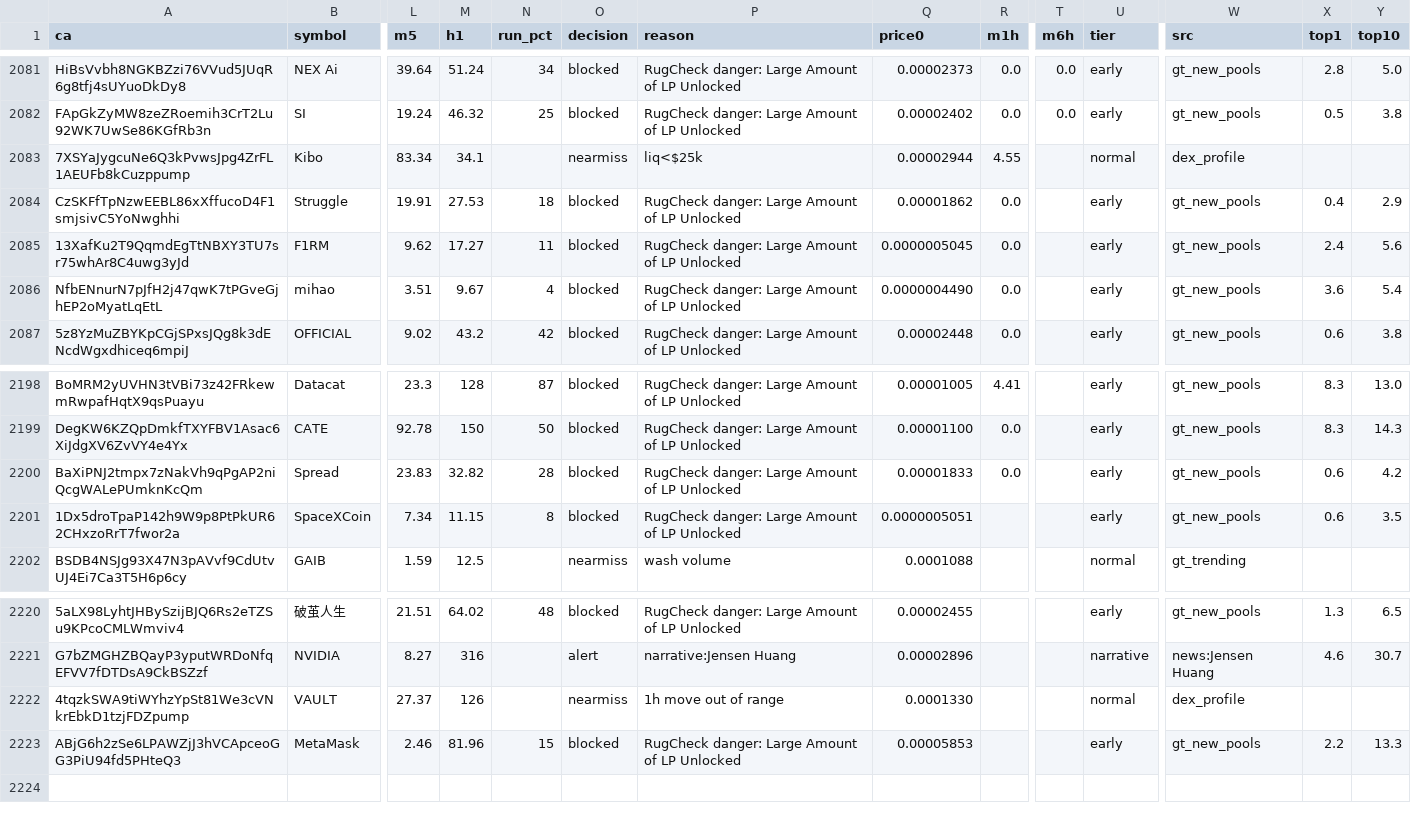
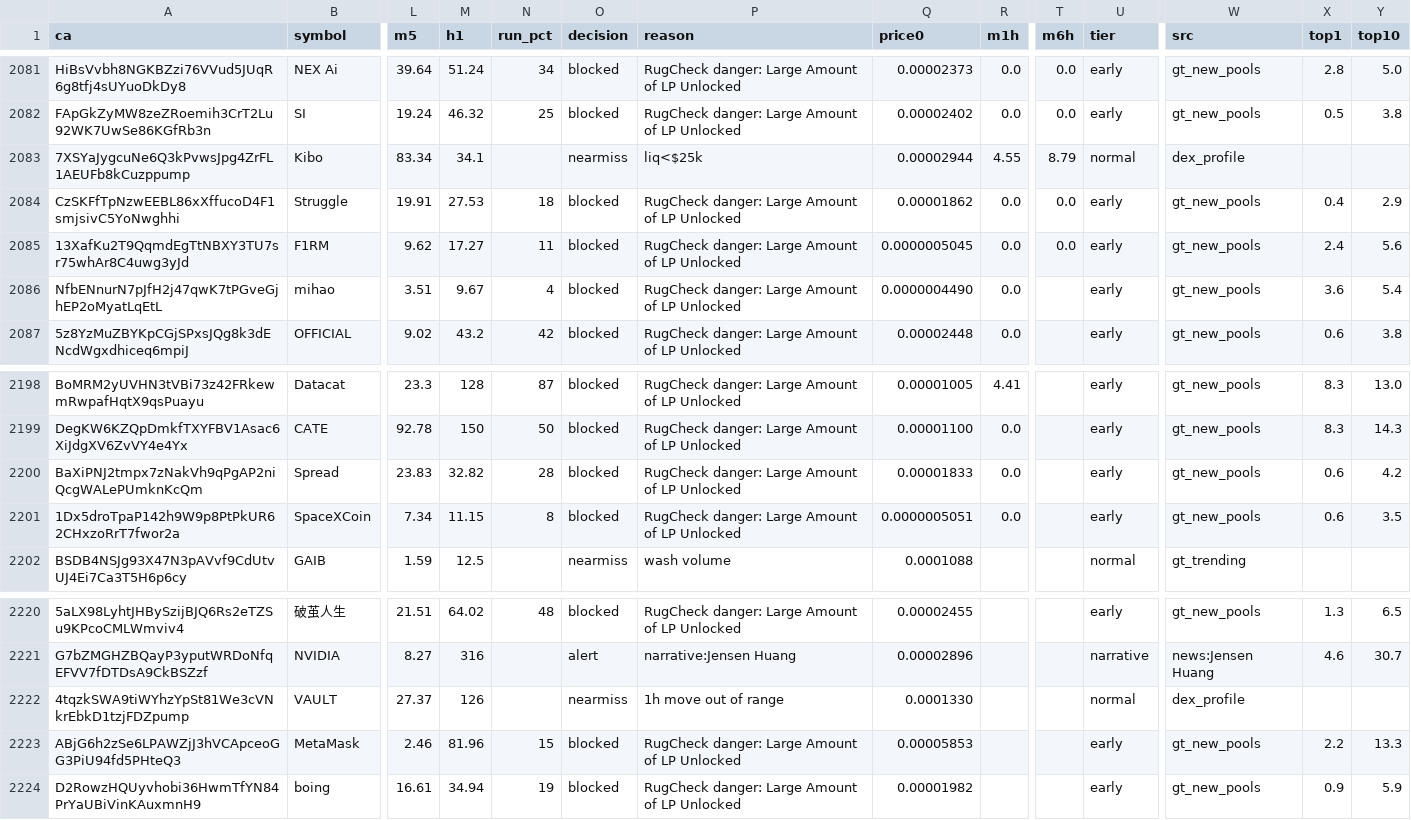
Before and after one commit to j6n7jjdm78-source/Luke-Daly, a CSV file: state/candidates.csv, drawn as a sheet; only a part is shown, gaps mark what is left out; rows hold the shown columns only; the diff names each change by its address in the sheet, - before the commit and + after, or states it on an @@ line.

Commit message:
bot state

```diff
--- a/state/candidates.csv
+++ b/state/candidates.csv
-T2083 (m6h): (empty)
+T2083 (m6h): 8.79
-T2084:T2085 (m6h): (empty)
+T2084:T2085 (m6h): 0.0
-R2201 (m1h): (empty)
+R2201 (m1h): 0.0
+row 2224: D2RowzHQUyvhobi36HwmTfYN84PrYaUBiVinKAuxmnH9 | boing | 16.61 | 34.94 | 19 | blocked | RugCheck danger: Large Amount of LP Unlocked | 0.00001982 |  |  | early | gt_new_pools | 0.9 | 5.9
```
Also changed, not shown: calls.csv, 1 other file.
